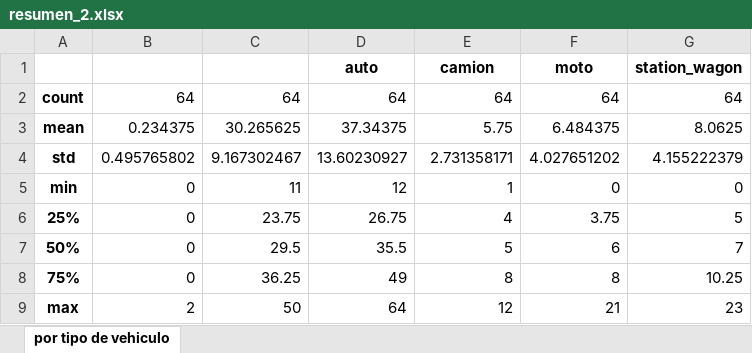
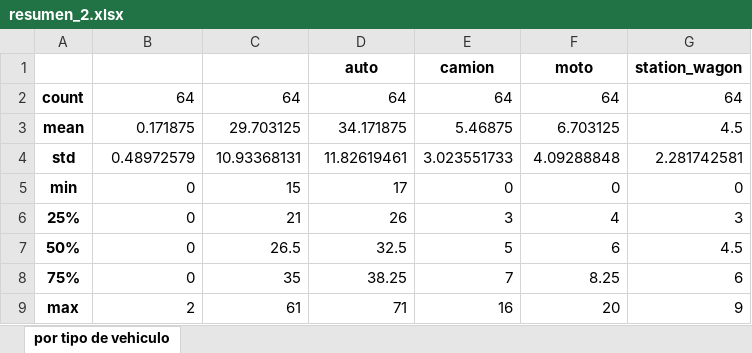
Before and after one commit to GreatestTrain/analisis_carretera, an Excel workbook: out/domingo - salida.xlsx/resumen_2.xlsx, sheet por tipo de vehiculo, drawn as a sheet; values as stored, in another font and other column widths than the file's, no borders; the diff names each change by its address in the sheet, - before the commit and + after, or states it on an @@ line.

```diff
--- a/out/domingo - salida.xlsx/resumen_2.xlsx (sheet por tipo de vehiculo)
+++ b/out/domingo - salida.xlsx/resumen_2.xlsx (sheet por tipo de vehiculo)
-B3: 0.234375
+B3: 0.171875
-C3: 30.265625
+C3: 29.703125
-D3: 37.34375
+D3: 34.171875
-E3: 5.75
+E3: 5.46875
-F3: 6.484375
+F3: 6.703125
-G3: 8.0625
+G3: 4.5
-B4: 0.495765802
+B4: 0.48972579
-C4: 9.167302467
+C4: 10.93368131
-D4: 13.60230927
+D4: 11.82619461
-E4: 2.731358171
+E4: 3.023551733
-F4: 4.027651202
+F4: 4.09288848
-G4: 4.155222379
+G4: 2.281742581
-C5: 11
+C5: 15
-D5: 12
+D5: 17
-E5: 1
+E5: 0
-C6: 23.75
+C6: 21
-D6: 26.75
+D6: 26
-E6: 4
+E6: 3
-F6: 3.75
+F6: 4
-G6: 5
+G6: 3
-C7: 29.5
+C7: 26.5
-D7: 35.5
+D7: 32.5
-G7: 7
+G7: 4.5
-C8: 36.25
+C8: 35
-D8: 49
+D8: 38.25
-E8: 8
+E8: 7
-F8: 8
+F8: 8.25
-G8: 10.25
+G8: 6
-C9: 50
+C9: 61
-D9: 64
+D9: 71
-E9: 12
+E9: 16
-F9: 21
+F9: 20
-G9: 23
+G9: 9
```
Also changed, not shown: out/domingo - salida.xlsx/data_original.xlsx, out/domingo - salida.xlsx/data_resampled.xlsx, 11 other files.
